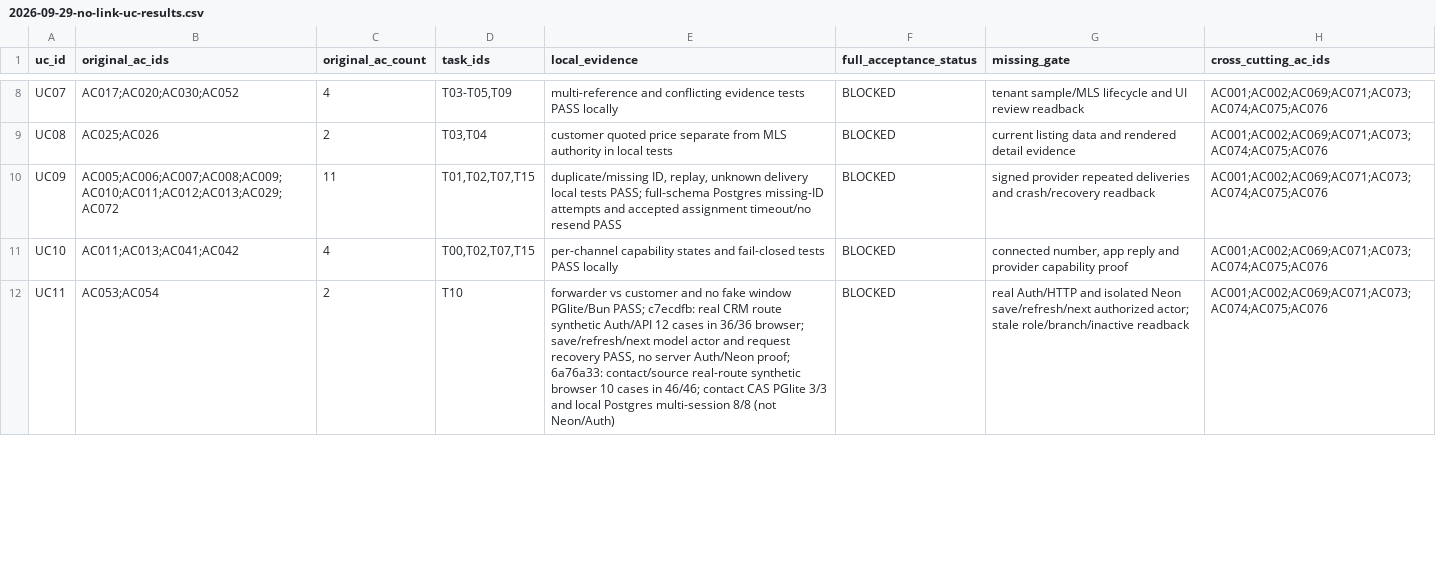
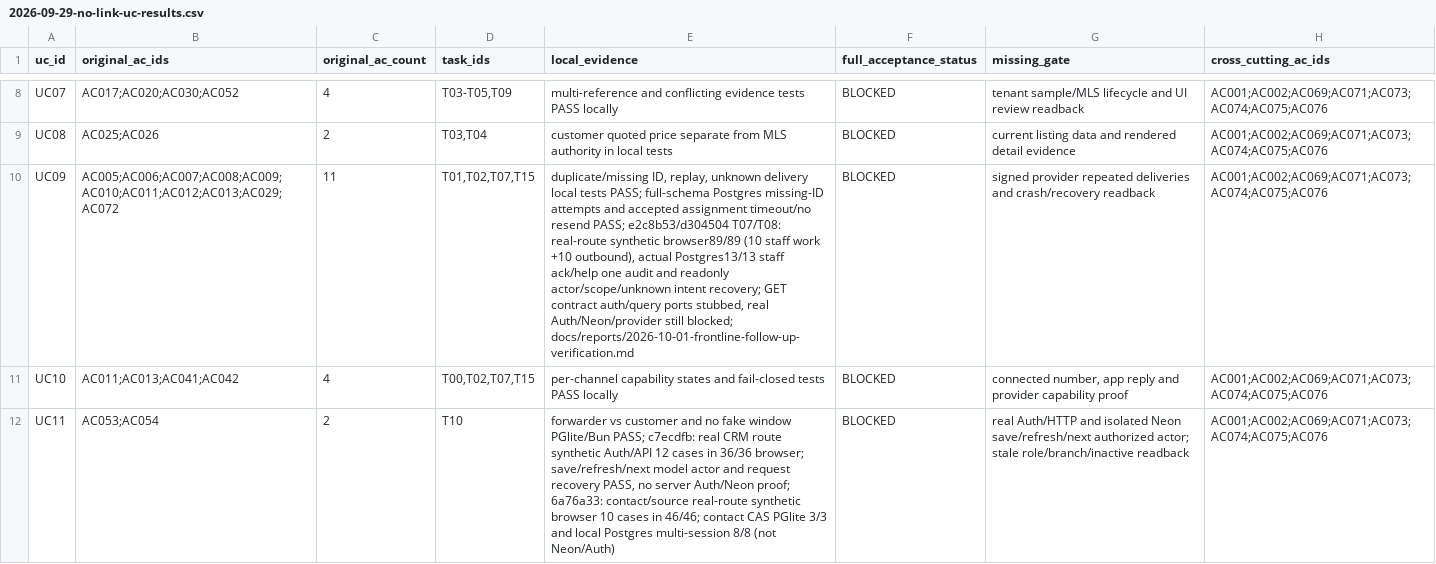
Before and after one commit to YNWAforever/earnestproperty, a CSV file: docs/reports/2026-09-29-no-link-uc-results.csv, drawn as a sheet; only a part is shown, gaps mark what is left out; the diff covers the shown part only; the diff names each change by its address in the sheet, - before the commit and + after, or states it on an @@ line.

```diff
--- a/docs/reports/2026-09-29-no-link-uc-results.csv
+++ b/docs/reports/2026-09-29-no-link-uc-results.csv
-E10 (local_evidence): …timeout/no resend PASS
+E10 (local_evidence): …timeout/no resend PASS; e2c8b53/d304504 T07/T08: real-route synthetic browser89/89 (10 staff work +10 outbound), actual Postgres13/13 staff ack/help one audit and readonly actor/scope/unknown intent recovery; GET contract auth/query ports stubbed, real Auth/Neon/provider still blocked; docs/reports/2026-10-01-frontline-follow-up-verification.md
```
Also changed, not shown: 4 edited cells elsewhere in this file, docs/reports/2026-09-29-no-link-action-results.csv, 6 other files.
